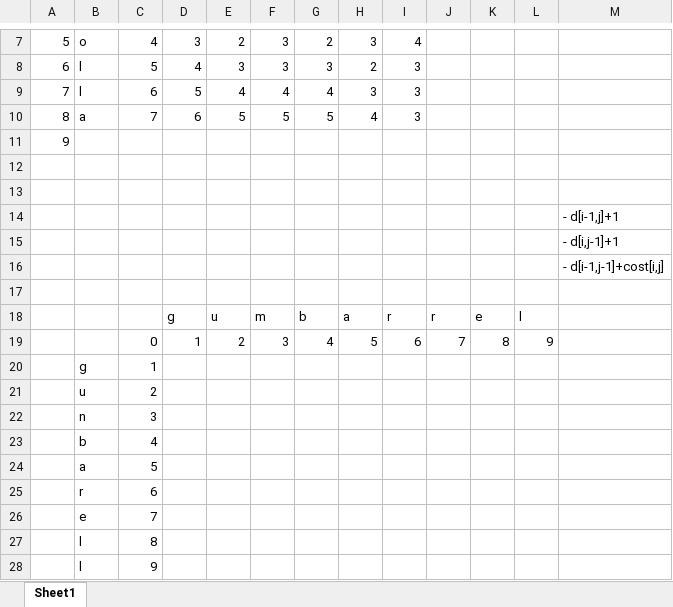
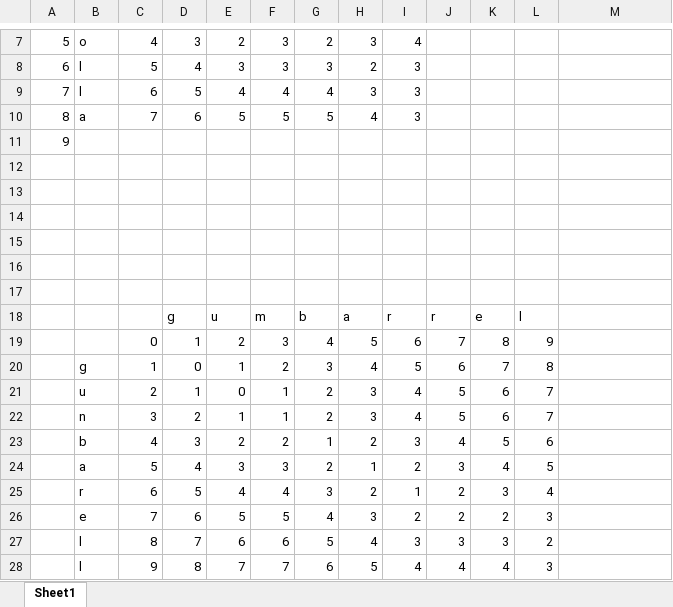
Before and after one commit to SombiriX/w205, an Excel workbook: lab8/levenshtein_Calc.xlsx, sheet Sheet1, drawn as a sheet; only a part is shown, gaps mark what is left out; values as stored, in another font and other column widths than the file's, no borders; removed rows and columns are numbered as before the commit, all else as after; the diff names each change by its address in the sheet, - before the commit and + after, or states it on an @@ line.

Commit message:
Calculation table for Levenshtein edit distance

```diff
--- a/lab8/levenshtein_Calc.xlsx (sheet Sheet1)
+++ b/lab8/levenshtein_Calc.xlsx (sheet Sheet1)
-M14: - d[i-1,j]+1
+M14: (empty)
-M15: - d[i,j-1]+1
+M15: (empty)
-M16: - d[i-1,j-1]+cost[i,j]
+M16: (empty)
-row 20:  | g | 1
-row 21:  | u | 2
-row 22:  | n | 3
-row 23:  | b | 4
-row 24:  | a | 5
-row 25:  | r | 6
-row 26:  | e | 7
-row 27:  | l | 8
-row 28:  | l | 9
+row 20:  | g | 1 | 0 | 1 | 2 | 3 | 4 | 5 | 6 | 7 | 8
+row 21:  | u | 2 | 1 | 0 | 1 | 2 | 3 | 4 | 5 | 6 | 7
+row 22:  | n | 3 | 2 | 1 | 1 | 2 | 3 | 4 | 5 | 6 | 7
+row 23:  | b | 4 | 3 | 2 | 2 | 1 | 2 | 3 | 4 | 5 | 6
+row 24:  | a | 5 | 4 | 3 | 3 | 2 | 1 | 2 | 3 | 4 | 5
+row 25:  | r | 6 | 5 | 4 | 4 | 3 | 2 | 1 | 2 | 3 | 4
+row 26:  | e | 7 | 6 | 5 | 5 | 4 | 3 | 2 | 2 | 2 | 3
+row 27:  | l | 8 | 7 | 6 | 6 | 5 | 4 | 3 | 3 | 3 | 2
+row 28:  | l | 9 | 8 | 7 | 7 | 6 | 5 | 4 | 4 | 4 | 3
```
